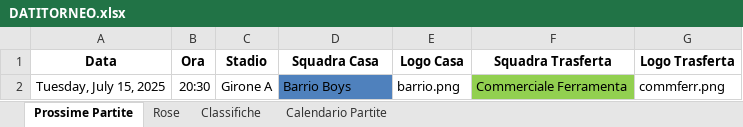
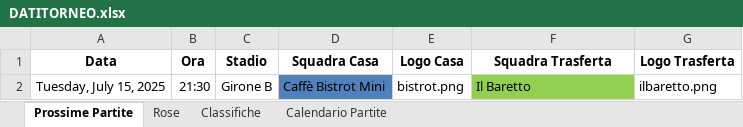
Before and after one commit to robertolibanora/FutRivals, an Excel workbook: DATITORNEO.xlsx, sheet Prossime Partite, drawn as a sheet; values as stored, in another font and other column widths than the file's, no borders; the diff names each change by its address in the sheet, - before the commit and + after, or states it on an @@ line.

```diff
--- a/DATITORNEO.xlsx (sheet Prossime Partite)
+++ b/DATITORNEO.xlsx (sheet Prossime Partite)
-B2 (Ora): 20:30
+B2 (Ora): 21:30
-C2 (Stadio): Girone A
+C2 (Stadio): Girone B
-D2 (Squadra Casa): Barrio Boys
+D2 (Squadra Casa): Caffè Bistrot Mini
-E2 (Logo Casa): barrio.png
+E2 (Logo Casa): bistrot.png
-F2 (Squadra Trasferta): Commerciale Ferramenta
+F2 (Squadra Trasferta): Il Baretto
-G2 (Logo Trasferta): commferr.png
+G2 (Logo Trasferta): ilbaretto.png
```
Also changed, not shown: sheet Classifiche, sheet Rose, sheet Calendario Partite.
